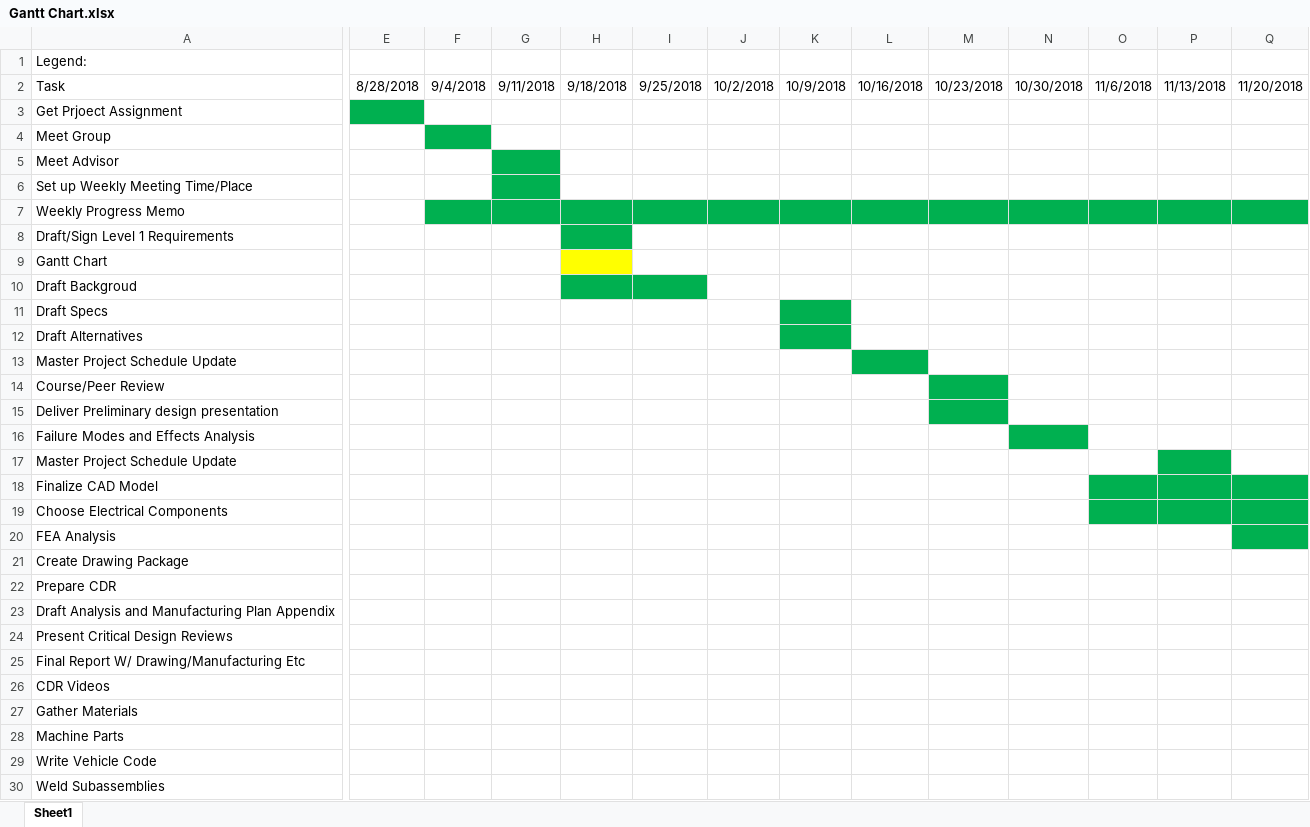
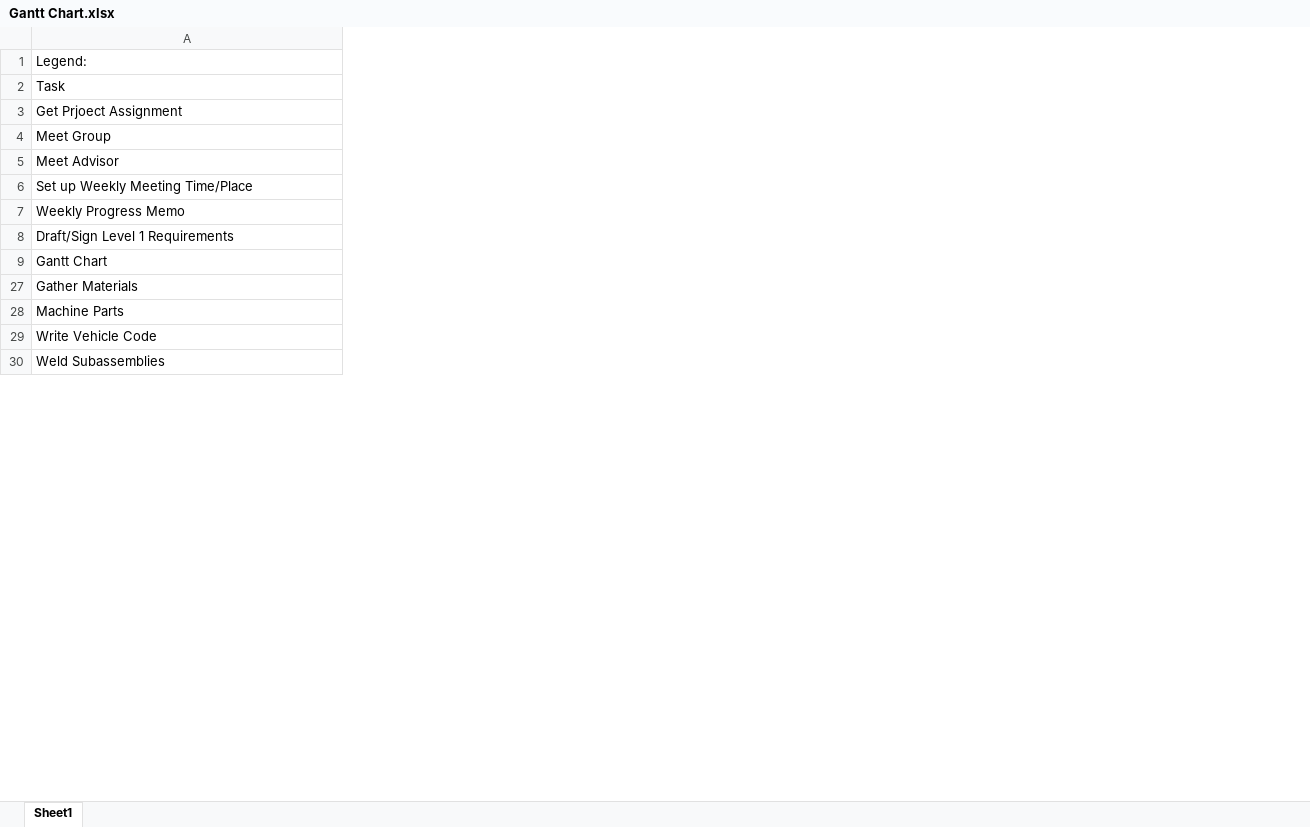
Before and after one commit to its-me-ivan/Capstone, an Excel workbook: Gantt Chart.xlsx, sheet Sheet1, drawn as a sheet; only a part is shown, gaps mark what is left out; values as stored, in another font and other column widths than the file's, no borders; rows hold the shown columns only; the diff covers the shown part only; the diff names each change by its address in the sheet, - before the commit and + after, or states it on an @@ line.

Commit message:
Gantt Update

```diff
--- a/Gantt Chart.xlsx (sheet Sheet1)
+++ b/Gantt Chart.xlsx (sheet Sheet1)
@@ column E hidden, row 2: 8/28/2018 @@
@@ column F hidden, row 2: 9/4/2018 @@
@@ column G hidden, row 2: 9/11/2018 @@
@@ column H hidden, row 2: 9/18/2018 @@
@@ column I hidden, row 2: 9/25/2018 @@
@@ column J hidden, row 2: 10/2/2018 @@
@@ column K hidden, row 2: 10/9/2018 @@
@@ column L hidden, row 2: 10/16/2018 @@
@@ column M hidden, row 2: 10/23/2018 @@
@@ column N hidden, row 2: 10/30/2018 @@
@@ column O hidden, row 2: 11/6/2018 @@
@@ column P hidden, row 2: 11/13/2018 @@
@@ column Q hidden, row 2: 11/20/2018 @@
@@ row 10 hidden: Draft Backgroud @@
@@ row 11 hidden: Draft Specs @@
@@ row 12 hidden: Draft Alternatives @@
@@ row 13 hidden: Master Project Schedule Update @@
@@ row 14 hidden: Course/Peer Review @@
@@ row 15 hidden: Deliver Preliminary design presentation @@
@@ row 16 hidden: Failure Modes and Effects Analysis @@
@@ row 17 hidden: Master Project Schedule Update @@
@@ row 18 hidden: Finalize CAD Model @@
@@ row 19 hidden: Choose Electrical Components @@
@@ row 20 hidden: FEA Analysis @@
@@ row 21 hidden: Create Drawing Package @@
@@ row 22 hidden: Prepare CDR @@
@@ row 23 hidden: Draft Analysis and Manufacturing Plan Appendix @@
@@ row 24 hidden: Present Critical Design Reviews @@
@@ row 25 hidden: Final Report W/ Drawing/Manufacturing Etc @@
@@ row 26 hidden: CDR Videos @@
```
Also changed, not shown: 16 removed columns and 2 edited cells elsewhere in this sheet, 1 other file.
